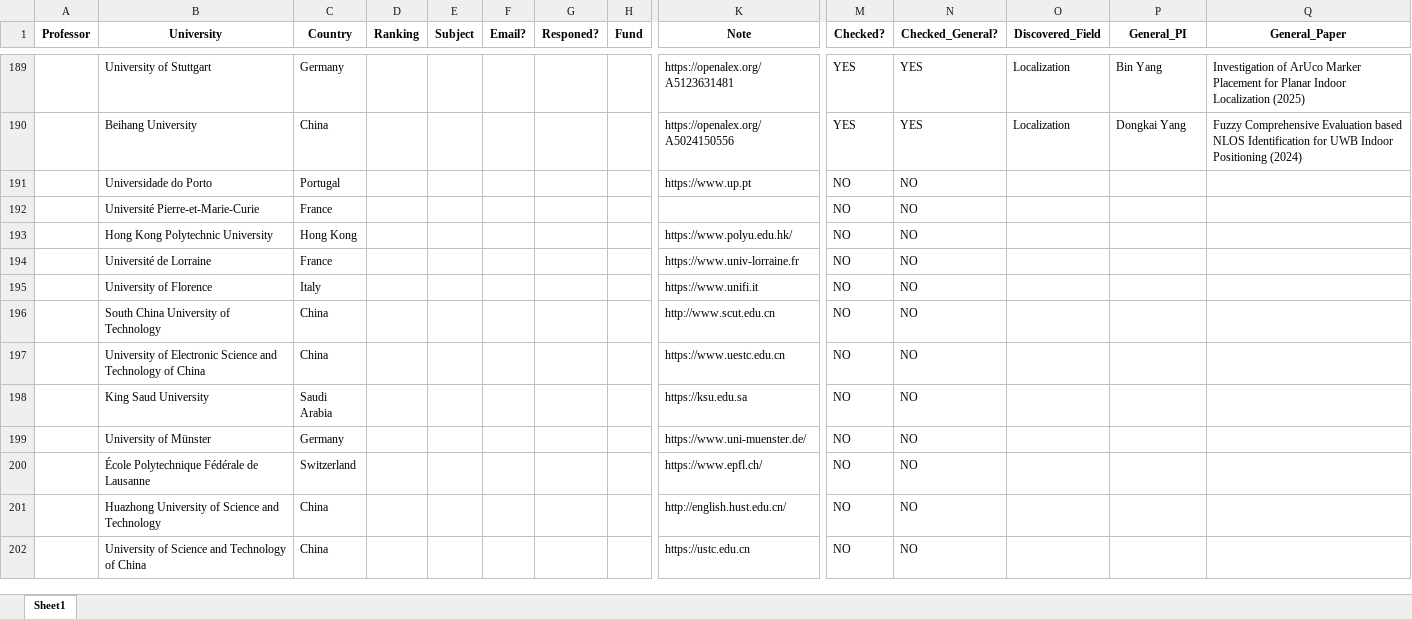
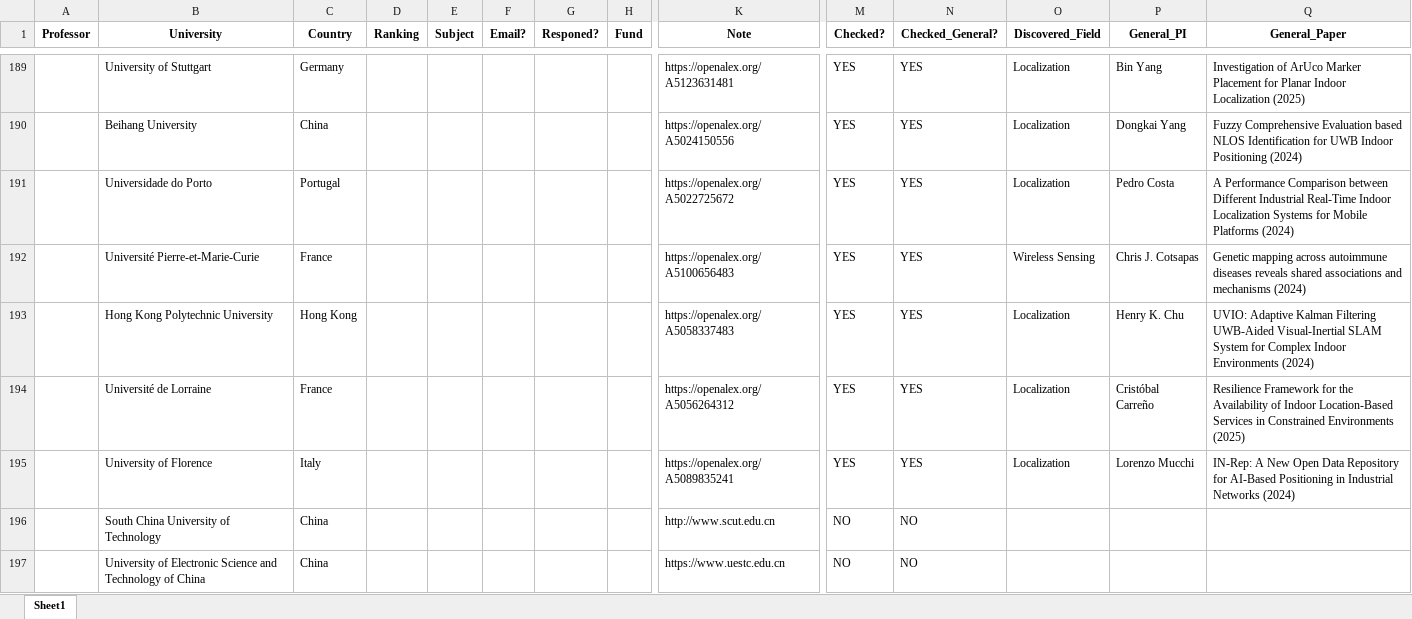
Before and after one commit to IamMosiow/phd-lead-finder, an Excel workbook: List of emails.xlsx, sheet Sheet1, drawn as a sheet; only a part is shown, gaps mark what is left out; the shorter side is filled out with more unchanged rows; values as stored, in another font and other column widths than the file's, no borders; removed rows and columns are numbered as before the commit, all else as after; rows hold the shown columns only; the diff names each change by its address in the sheet, - before the commit and + after, or states it on an @@ line.

```diff
--- a/List of emails.xlsx (sheet Sheet1)
+++ b/List of emails.xlsx (sheet Sheet1)
-row 191:  | Universidade do Porto | Portugal |  |  |  |  |  | https://www.up.pt | NO | NO
-row 192:  | Université Pierre-et-Marie-Curie | France |  |  |  |  |  |  | NO | NO
-row 193:  | Hong Kong Polytechnic University | Hong Kong |  |  |  |  |  | https://www.polyu.edu.hk/ | NO | NO
-row 194:  | Université de Lorraine | France |  |  |  |  |  | https://www.univ-lorraine.fr | NO | NO
-row 195:  | University of Florence | Italy |  |  |  |  |  | https://www.unifi.it | NO | NO
+row 191:  | Universidade do Porto | Portugal |  |  |  |  |  | https://openalex.org/A5022725672 | YES | YES | Localization | Pedro Costa | A Performance Comparison between Different Industrial Real-Time Indoor Localization Systems for Mobile Platforms (2024)
+row 192:  | Université Pierre-et-Marie-Curie | France |  |  |  |  |  | https://openalex.org/A5100656483 | YES | YES | Wireless Sensing | Chris J. Cotsapas | Genetic mapping across autoimmune diseases reveals shared associations and mechanisms (2024)
+row 193:  | Hong Kong Polytechnic University | Hong Kong |  |  |  |  |  | https://openalex.org/A5058337483 | YES | YES | Localization | Henry K. Chu | UVIO: Adaptive Kalman Filtering UWB-Aided Visual-Inertial SLAM System for Complex Indoor Environments (2024)
+row 194:  | Université de Lorraine | France |  |  |  |  |  | https://openalex.org/A5056264312 | YES | YES | Localization | Cristóbal Carreño | Resilience Framework for the Availability of Indoor Location-Based Services in Constrained Environments (2025)
+row 195:  | University of Florence | Italy |  |  |  |  |  | https://openalex.org/A5089835241 | YES | YES | Localization | Lorenzo Mucchi | IN-Rep: A New Open Data Repository for AI-Based Positioning in Industrial Networks (2024)
```
Also changed, not shown: 1 other file.
